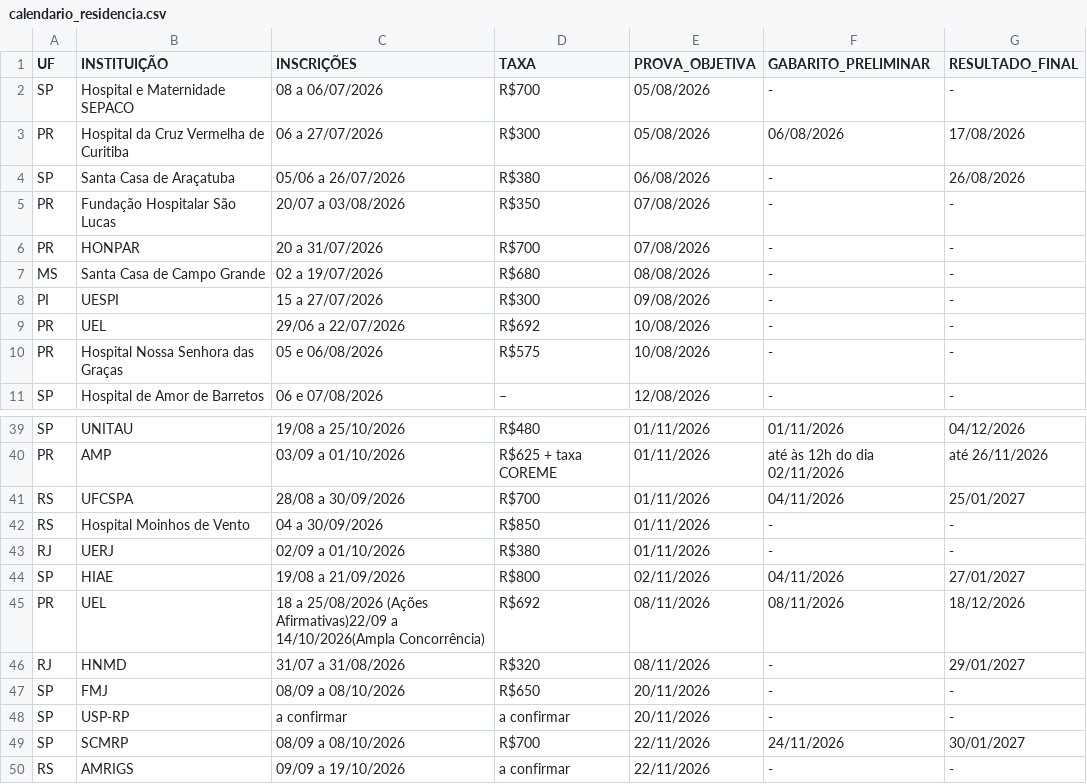
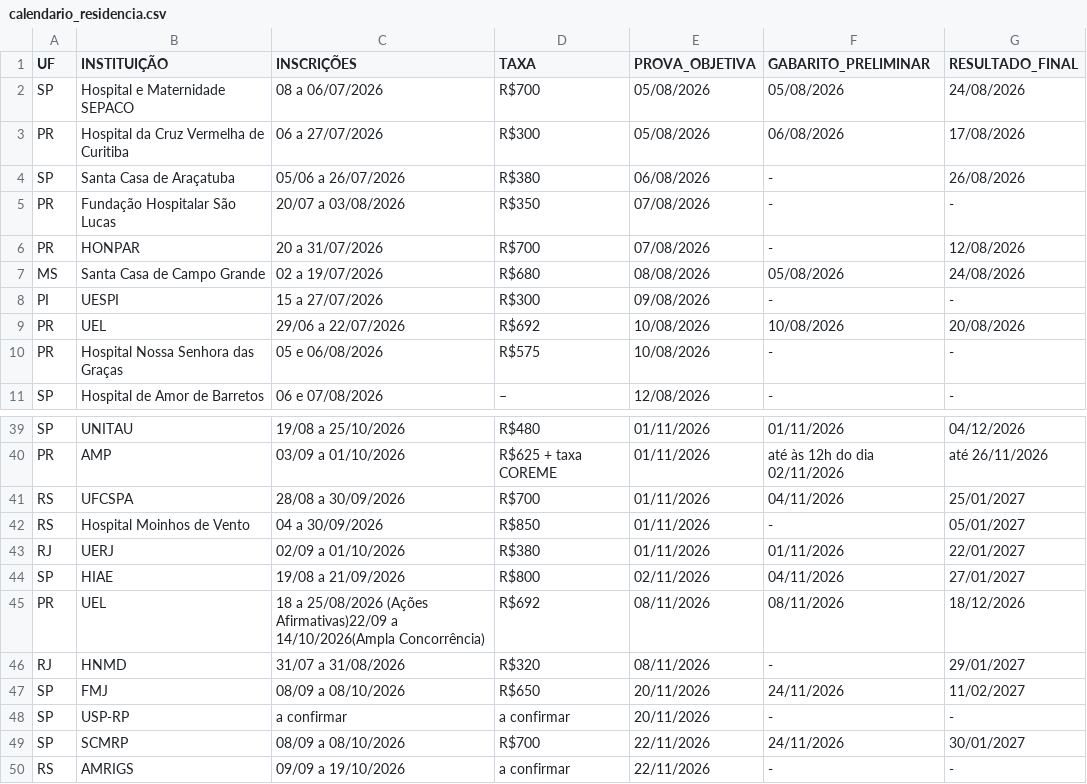
Before and after one commit to cadeteafya/calendario-provas, a CSV file: data/calendario_residencia.csv, drawn as a sheet; only a part is shown, gaps mark what is left out; the diff covers the shown part only.

```diff
--- a/data/calendario_residencia.csv
+++ b/data/calendario_residencia.csv
@@ -1,3 +1,3 @@
 UF,INSTITUIÇÃO,INSCRIÇÕES,TAXA,PROVA_OBJETIVA,GABARITO_PRELIMINAR,RESULTADO_FINAL
-SP,Hospital e Maternidade SEPACO,08 a 06/07/2026,R$700,05/08/2026,-,-
+SP,Hospital e Maternidade SEPACO,08 a 06/07/2026,R$700,05/08/2026,05/08/2026,24/08/2026
 PR,Hospital da Cruz Vermelha de Curitiba,06 a 27/07/2026,R$300,05/08/2026,06/08/2026,17/08/2026
@@ -5,6 +5,6 @@ SP,Santa Casa de Araçatuba,05/06 a 26/07/2026,R$380,06/08/2026,-,26/08/2026
 PR,Fundação Hospitalar São Lucas,20/07 a 03/08/2026,R$350,07/08/2026,-,-
-PR,HONPAR,20 a 31/07/2026,R$700,07/08/2026,-,-
-MS,Santa Casa de Campo Grande,02 a 19/07/2026,R$680,08/08/2026,-,-
+PR,HONPAR,20 a 31/07/2026,R$700,07/08/2026,-,12/08/2026
+MS,Santa Casa de Campo Grande,02 a 19/07/2026,R$680,08/08/2026,05/08/2026,24/08/2026
 PI,UESPI,15 a 27/07/2026,R$300,09/08/2026,-,-
-PR,UEL,29/06 a 22/07/2026,R$692,10/08/2026,-,-
+PR,UEL,29/06 a 22/07/2026,R$692,10/08/2026,10/08/2026,20/08/2026
 PR,Hospital Nossa Senhora das Graças,05 e 06/08/2026,R$575,10/08/2026,-,-
@@ -41,4 +41,4 @@ PR,AMP,03/09 a 01/10/2026,R$625 + taxa COREME,01/11/2026,até às 12h do dia 02/
 RS,UFCSPA,28/08 a 30/09/2026,R$700,01/11/2026,04/11/2026,25/01/2027
-RS,Hospital Moinhos de Vento,04 a 30/09/2026,R$850,01/11/2026,-,-
-RJ,UERJ,02/09 a 01/10/2026,R$380,01/11/2026,-,-
+RS,Hospital Moinhos de Vento,04 a 30/09/2026,R$850,01/11/2026,-,05/01/2027
+RJ,UERJ,02/09 a 01/10/2026,R$380,01/11/2026,01/11/2026,22/01/2027
 SP,HIAE,19/08 a 21/09/2026,R$800,02/11/2026,04/11/2026,27/01/2027
@@ -46,3 +46,3 @@ PR,UEL,18 a 25/08/2026 (Ações Afirmativas)22/09 a 14/10/2026(Ampla Concorrênc
 RJ,HNMD,31/07 a 31/08/2026,R$320,08/11/2026,-,29/01/2027
-SP,FMJ,08/09 a 08/10/2026,R$650,20/11/2026,-,-
+SP,FMJ,08/09 a 08/10/2026,R$650,20/11/2026,24/11/2026,11/02/2027
 SP,USP-RP,a confirmar,a confirmar,20/11/2026,-,-
```
Also changed, not shown: 1 added row and 13 edited cells elsewhere in this file, 2 other files.
